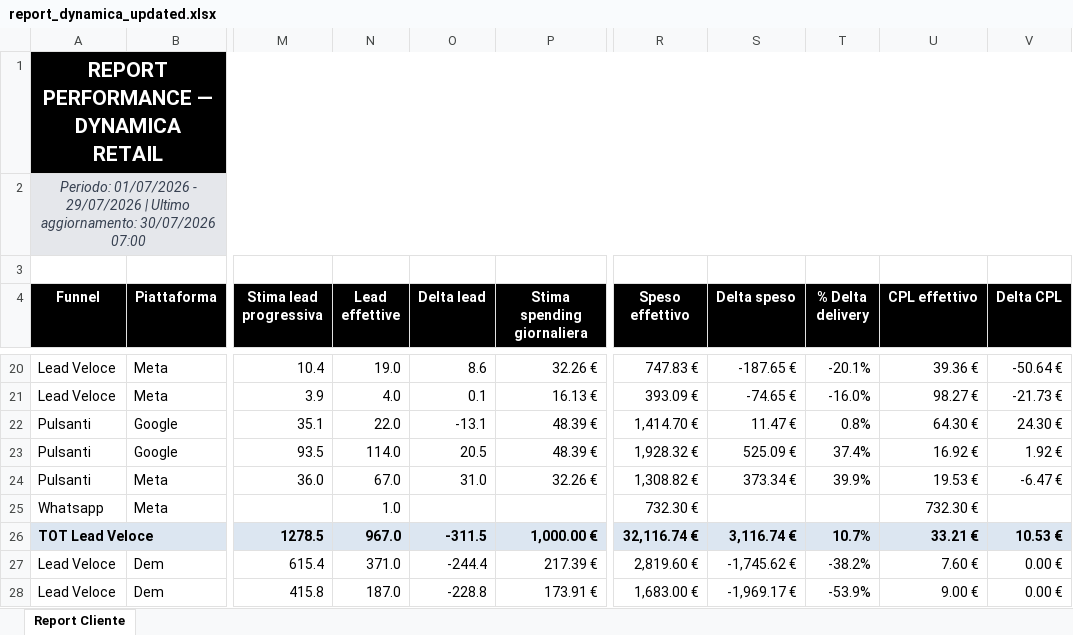
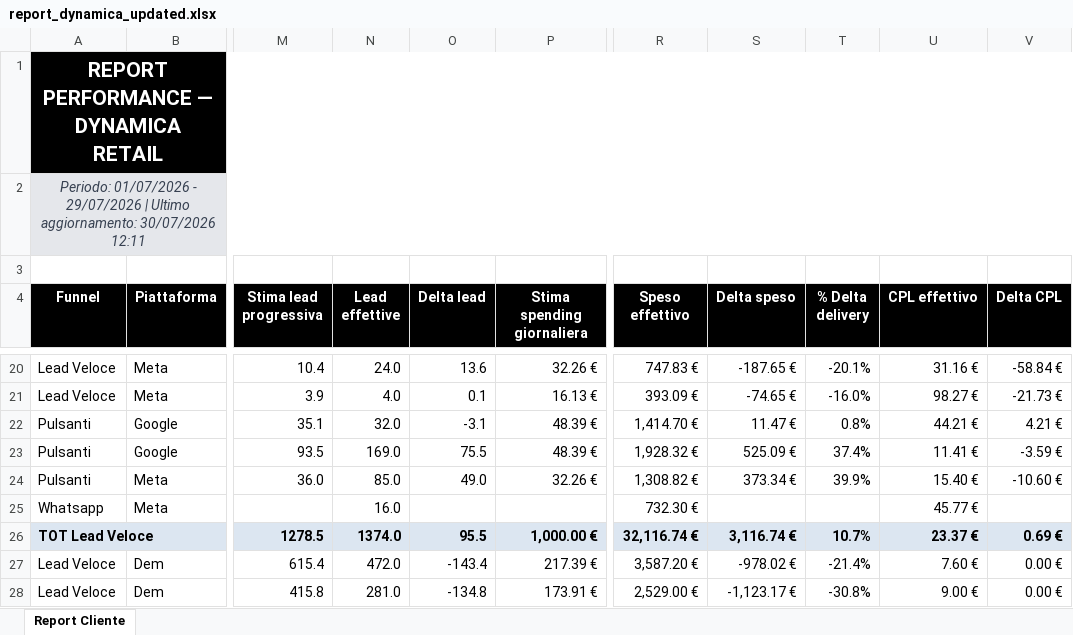
Before and after one commit to andreafallavollita5-cmyk/dynamica-dashboard, an Excel workbook: exports/report_dynamica_updated.xlsx, sheet Report Cliente, drawn as a sheet; only a part is shown, gaps mark what is left out; values as stored, in another font and other column widths than the file's, no borders; conditional formats not drawn; the diff covers the shown part only; the diff names each change by its address in the sheet, - before the commit and + after, or states it on an @@ line.

Commit message:
Aggiornamento lead CRM al 2026-07-29

```diff
--- a/exports/report_dynamica_updated.xlsx (sheet Report Cliente)
+++ b/exports/report_dynamica_updated.xlsx (sheet Report Cliente)
-A2 (Funnel): …aggiornamento: 30/07/2026 07:00
+A2 (Funnel): …aggiornamento: 30/07/2026 12:11
-N20 (Lead effettive): 19.0
+N20 (Lead effettive): 24.0
-O20 (Delta lead): 8.6
+O20 (Delta lead): 13.6
-U20 (CPL effettivo): 39.36 €
+U20 (CPL effettivo): 31.16 €
-V20 (Delta CPL): -50.64 €
+V20 (Delta CPL): -58.84 €
-N22 (Lead effettive): 22.0
+N22 (Lead effettive): 32.0
-O22 (Delta lead): -13.1
+O22 (Delta lead): -3.1
-U22 (CPL effettivo): 64.30 €
+U22 (CPL effettivo): 44.21 €
-V22 (Delta CPL): 24.30 €
+V22 (Delta CPL): 4.21 €
-N23 (Lead effettive): 114.0
+N23 (Lead effettive): 169.0
-O23 (Delta lead): 20.5
+O23 (Delta lead): 75.5
-U23 (CPL effettivo): 16.92 €
+U23 (CPL effettivo): 11.41 €
-V23 (Delta CPL): 1.92 €
+V23 (Delta CPL): -3.59 €
-N24 (Lead effettive): 67.0
+N24 (Lead effettive): 85.0
-O24 (Delta lead): 31.0
+O24 (Delta lead): 49.0
-U24 (CPL effettivo): 19.53 €
+U24 (CPL effettivo): 15.40 €
-V24 (Delta CPL): -6.47 €
+V24 (Delta CPL): -10.60 €
-N25 (Lead effettive): 1.0
+N25 (Lead effettive): 16.0
-U25 (CPL effettivo): 732.30 €
+U25 (CPL effettivo): 45.77 €
-N26 (Lead effettive): 967.0
+N26 (Lead effettive): 1374.0
-O26 (Delta lead): -311.5
+O26 (Delta lead): 95.5
-U26 (CPL effettivo): 33.21 €
+U26 (CPL effettivo): 23.37 €
-V26 (Delta CPL): 10.53 €
+V26 (Delta CPL): 0.69 €
-N27 (Lead effettive): 371.0
+N27 (Lead effettive): 472.0
-O27 (Delta lead): -244.4
+O27 (Delta lead): -143.4
-R27 (Speso effettivo): 2,819.60 €
+R27 (Speso effettivo): 3,587.20 €
-S27 (Delta speso): -1,745.62 €
+S27 (Delta speso): -978.02 €
-T27 (% Delta delivery): -38.2%
+T27 (% Delta delivery): -21.4%
-N28 (Lead effettive): 187.0
+N28 (Lead effettive): 281.0
-O28 (Delta lead): -228.8
+O28 (Delta lead): -134.8
-R28 (Speso effettivo): 1,683.00 €
+R28 (Speso effettivo): 2,529.00 €
-S28 (Delta speso): -1,969.17 €
+S28 (Delta speso): -1,123.17 €
-T28 (% Delta delivery): -53.9%
+T28 (% Delta delivery): -30.8%
```
Also changed, not shown: 49 edited cells elsewhere in this sheet, 3 other files.
